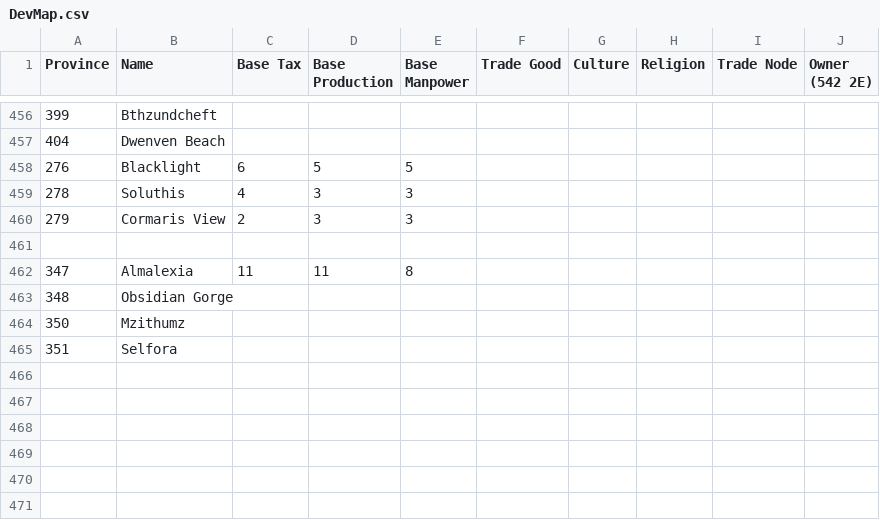
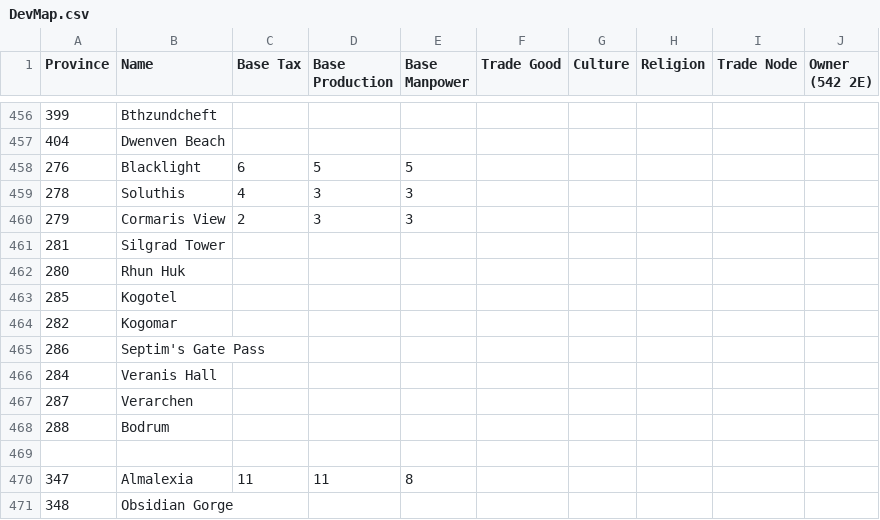
Before and after one commit to toilercleaner666/nirn, a CSV file: DevMap.csv, drawn as a sheet; only a part is shown, gaps mark what is left out; the shorter side is filled out with more unchanged rows.

Commit message:
Update DevMap.csv

```diff
--- a/DevMap.csv
+++ b/DevMap.csv
@@ -460,2 +460,10 @@ Province,Name,Base Tax,Base Production,Base Manpower,Trade Good,Culture,Religion
 279, Cormaris View,2,3,3,,,,,
+281, Silgrad Tower,,,,,,,,
+280, Rhun Huk,,,,,,,
+285, Kogotel,,,,,,,
+282, Kogomar,,,,,,,
+286, Septim's Gate Pass,,,,,,,,
+284, Veranis Hall,,,,,,,,
+287, Verarchen,,,,,,,,
+288, Bodrum,,,,,,,,
 ,,,,,,,,,
```
